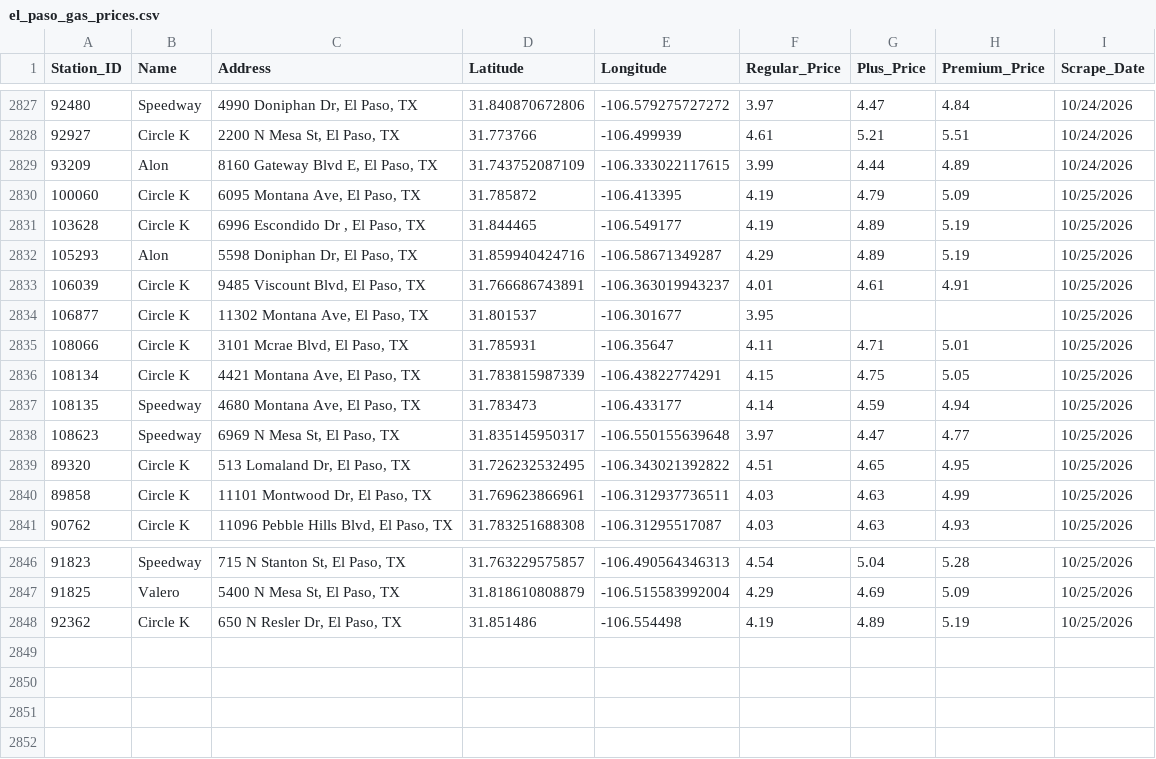
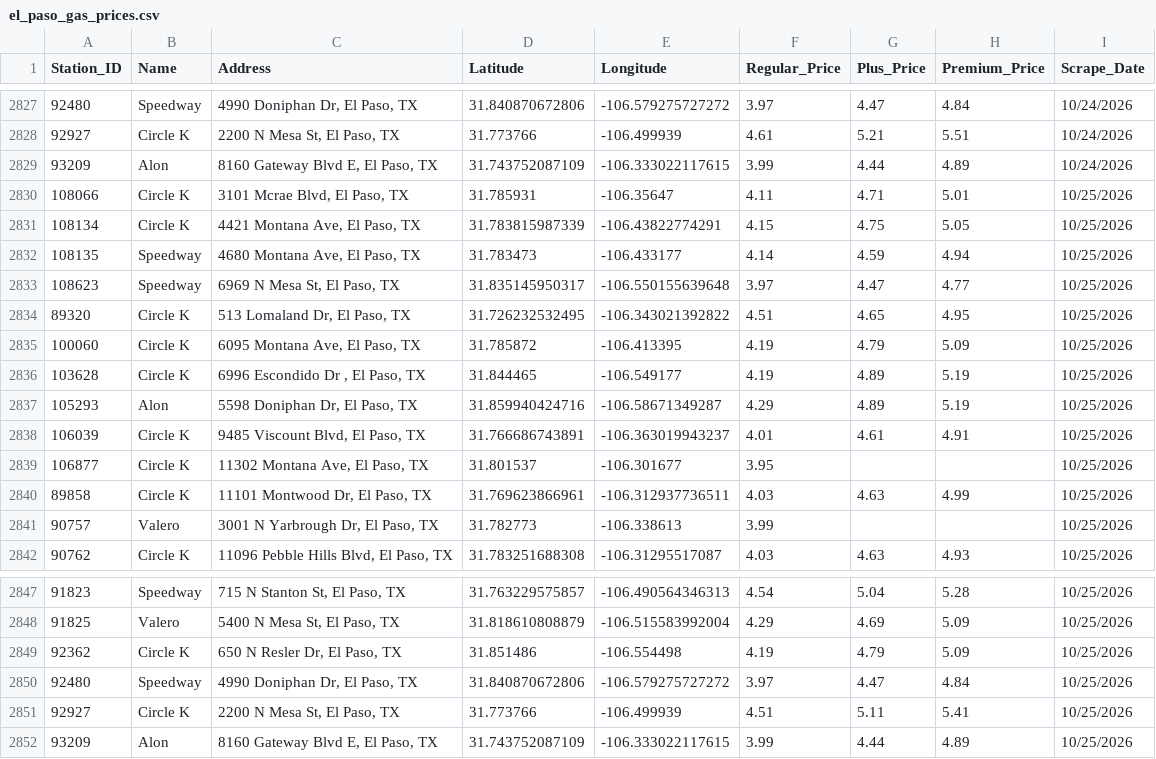
Before and after one commit to hoffmanap/epgas, a CSV file: el_paso_gas_prices.csv, drawn as a sheet; only a part is shown, gaps mark what is left out; addresses are those after the commit; the diff names each change by its address in the sheet, - before the commit and + after, or states it on an @@ line.

```diff
--- a/el_paso_gas_prices.csv
+++ b/el_paso_gas_prices.csv
@@ row 2835 moved to row 2830: 108066 @@
@@ row 2836 moved to row 2831: 108134 @@
@@ row 2837 moved to row 2832: 108135 @@
@@ row 2838 moved to row 2833: 108623 @@
@@ row 2839 moved to row 2834: 89320 @@
+row 2841: 90757 | Valero | 3001 N Yarbrough Dr, El Paso, TX | 31.782773 | -106.338613 | 3.99 |  |  | 10/25/2026
-G2849 (Plus_Price): 4.89
+G2849 (Plus_Price): 4.79
-H2849 (Premium_Price): 5.19
+H2849 (Premium_Price): 5.09
+row 2850: 92480 | Speedway | 4990 Doniphan Dr, El Paso, TX | 31.840870672806 | -106.579275727272 | 3.97 | 4.47 | 4.84 | 10/25/2026
+row 2851: 92927 | Circle K | 2200 N Mesa St, El Paso, TX | 31.773766 | -106.499939 | 4.51 | 5.11 | 5.41 | 10/25/2026
+row 2852: 93209 | Alon | 8160 Gateway Blvd E, El Paso, TX | 31.743752087109 | -106.333022117615 | 3.99 | 4.44 | 4.89 | 10/25/2026
```
Also changed, not shown: station_price_history.csv.
